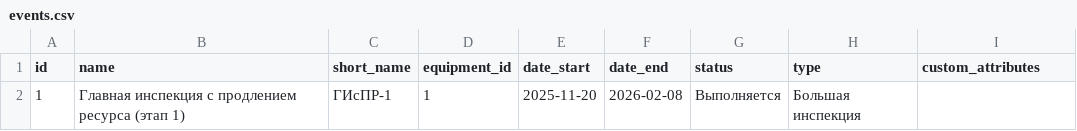
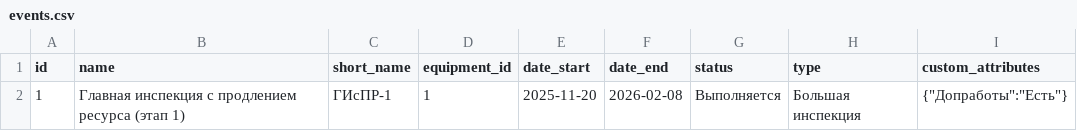
Before and after one commit to Jahnta/ktor-sample, a CSV file: src/main/resources/data/events.csv, drawn as a sheet.

```diff
--- a/src/main/resources/data/events.csv
+++ b/src/main/resources/data/events.csv
@@ -1,2 +1,2 @@
 id,name,short_name,equipment_id,date_start,date_end,status,type,custom_attributes
-1,Главная инспекция с продлением ресурса (этап 1),ГИсПР-1,1,2025-11-20,2026-02-08,Выполняется,Большая инспекция,
+1,Главная инспекция с продлением ресурса (этап 1),ГИсПР-1,1,2025-11-20,2026-02-08,Выполняется,Большая инспекция,"{""Допработы"":""Есть""}"
```
Also changed, not shown: src/main/resources/data/equipment.csv, src/main/resources/data/organizations.csv, 26 other files.
